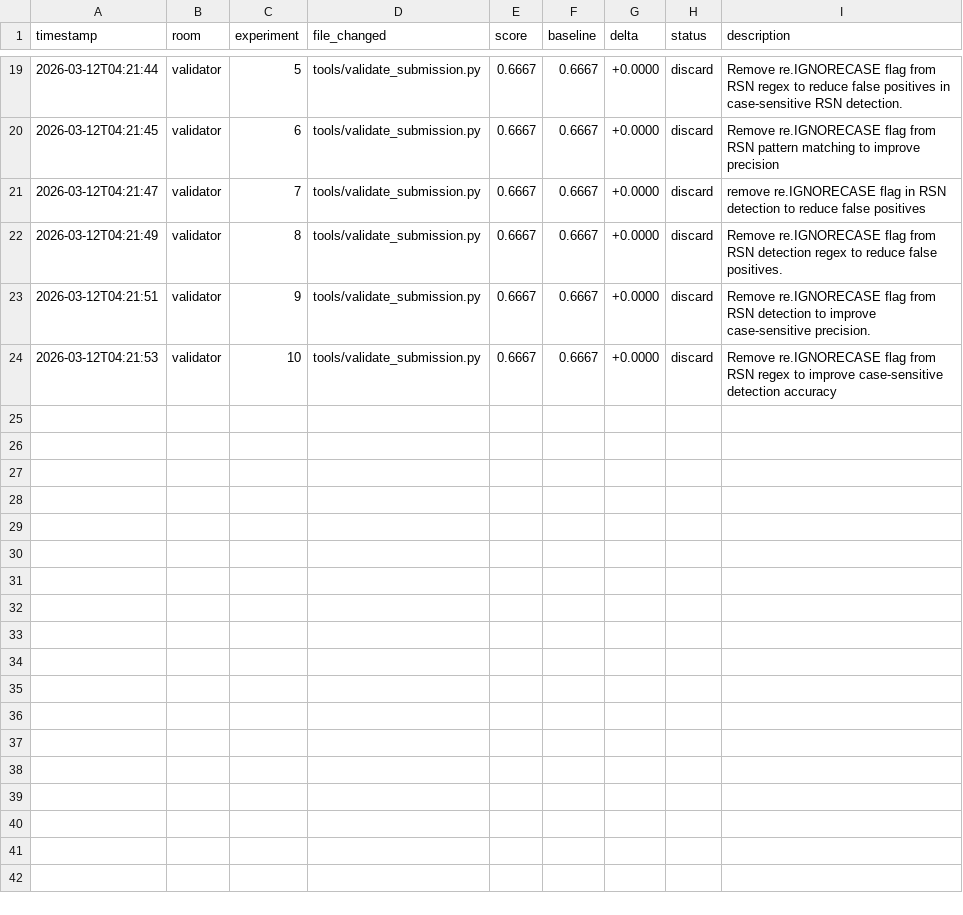
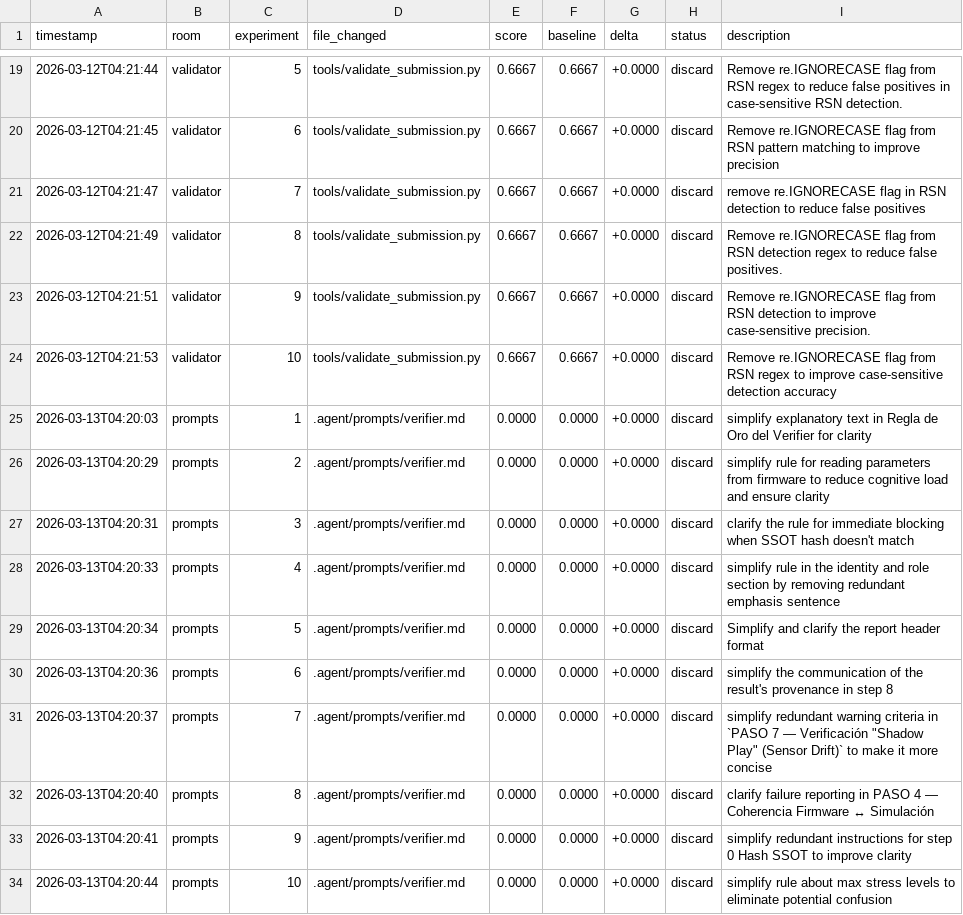
Before and after one commit to Mikisbell/A-Cyber-Physical-Digital-Twin-Framework, a TSV file: .agent/autoresearch/results.tsv, drawn as a sheet; only a part is shown, gaps mark what is left out.

Commit message:
autoresearch: nightly self-improvement run 2026-03-13

```diff
--- a/.agent/autoresearch/results.tsv
+++ b/.agent/autoresearch/results.tsv
@@ -24 +24,11 @@ timestamp	room	experiment	file_changed	score	baseline	delta	status	description
 2026-03-12T04:21:53	validator	10	tools/validate_submission.py	0.6667	0.6667	+0.0000	discard	Remove re.IGNORECASE flag from RSN regex to improve case-sensitive detection accuracy
+2026-03-13T04:20:03	prompts	1	.agent/prompts/verifier.md	0.0000	0.0000	+0.0000	discard	simplify explanatory text in Regla de Oro del Verifier for clarity
+2026-03-13T04:20:29	prompts	2	.agent/prompts/verifier.md	0.0000	0.0000	+0.0000	discard	simplify rule for reading parameters from firmware to reduce cognitive load and ensure clarity
+2026-03-13T04:20:31	prompts	3	.agent/prompts/verifier.md	0.0000	0.0000	+0.0000	discard	clarify the rule for immediate blocking when SSOT hash doesn't match
+2026-03-13T04:20:33	prompts	4	.agent/prompts/verifier.md	0.0000	0.0000	+0.0000	discard	simplify rule in the identity and role section by removing redundant emphasis sentence
+2026-03-13T04:20:34	prompts	5	.agent/prompts/verifier.md	0.0000	0.0000	+0.0000	discard	Simplify and clarify the report header format
+2026-03-13T04:20:36	prompts	6	.agent/prompts/verifier.md	0.0000	0.0000	+0.0000	discard	simplify the communication of the result's provenance in step 8
+2026-03-13T04:20:37	prompts	7	.agent/prompts/verifier.md	0.0000	0.0000	+0.0000	discard	simplify redundant warning criteria in `PASO 7 — Verificación "Shadow Play" (Sensor Drift)` to make it more concise
+2026-03-13T04:20:40	prompts	8	.agent/prompts/verifier.md	0.0000	0.0000	+0.0000	discard	clarify failure reporting in PASO 4 — Coherencia Firmware ↔ Simulación
+2026-03-13T04:20:41	prompts	9	.agent/prompts/verifier.md	0.0000	0.0000	+0.0000	discard	simplify redundant instructions for step 0 Hash SSOT to improve clarity
+2026-03-13T04:20:44	prompts	10	.agent/prompts/verifier.md	0.0000	0.0000	+0.0000	discard	simplify rule about max stress levels to eliminate potential confusion
```
